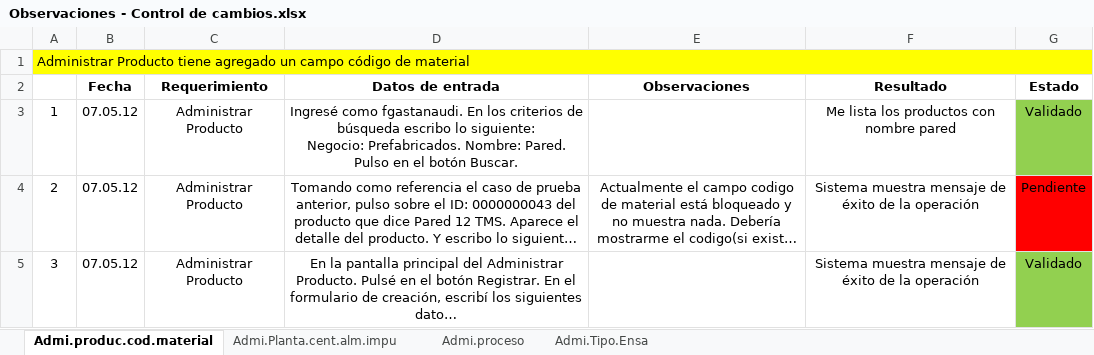
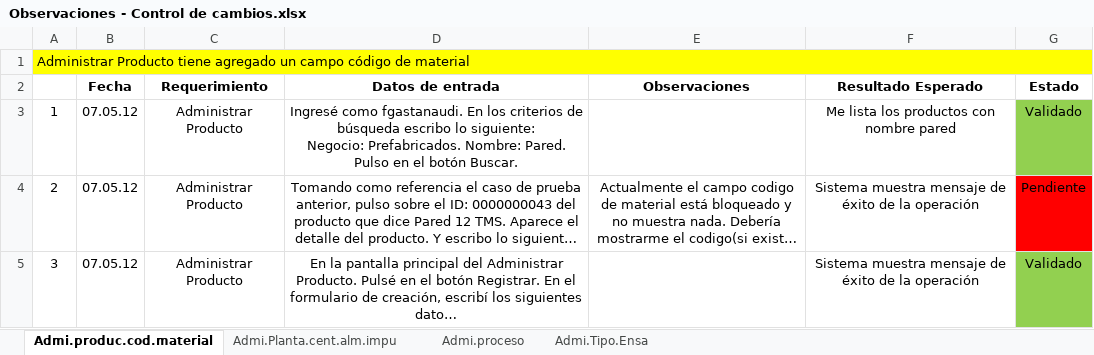
Before and after one commit to byt3m4n/sac3, an Excel workbook: FASE 2/OBSERVACIONES/Observaciones - Control de cambios.xlsx, sheet Admi.produc.cod.material, drawn as a sheet; long unchanged cells end in …; values as stored, in another font and other column widths than the file's, no borders; the diff names each change by its address in the sheet, - before the commit and + after, or states it on an @@ line.

```diff
--- a/FASE 2/OBSERVACIONES/Observaciones - Control de cambios.xlsx (sheet Admi.produc.cod.material)
+++ b/FASE 2/OBSERVACIONES/Observaciones - Control de cambios.xlsx (sheet Admi.produc.cod.material)
-F2: Resultado
+F2: Resultado Esperado
```
Also changed, not shown: sheet Admi.Tipo.Ensa, sheet Admi.Planta.cent.alm.impu.
